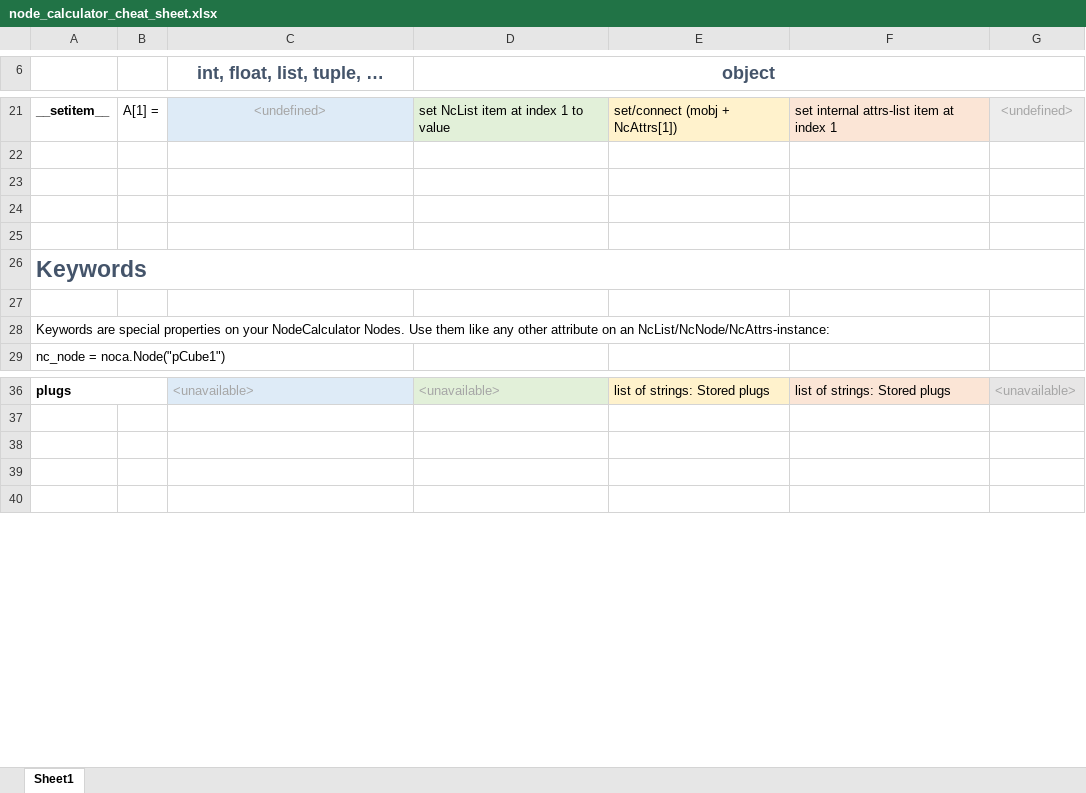
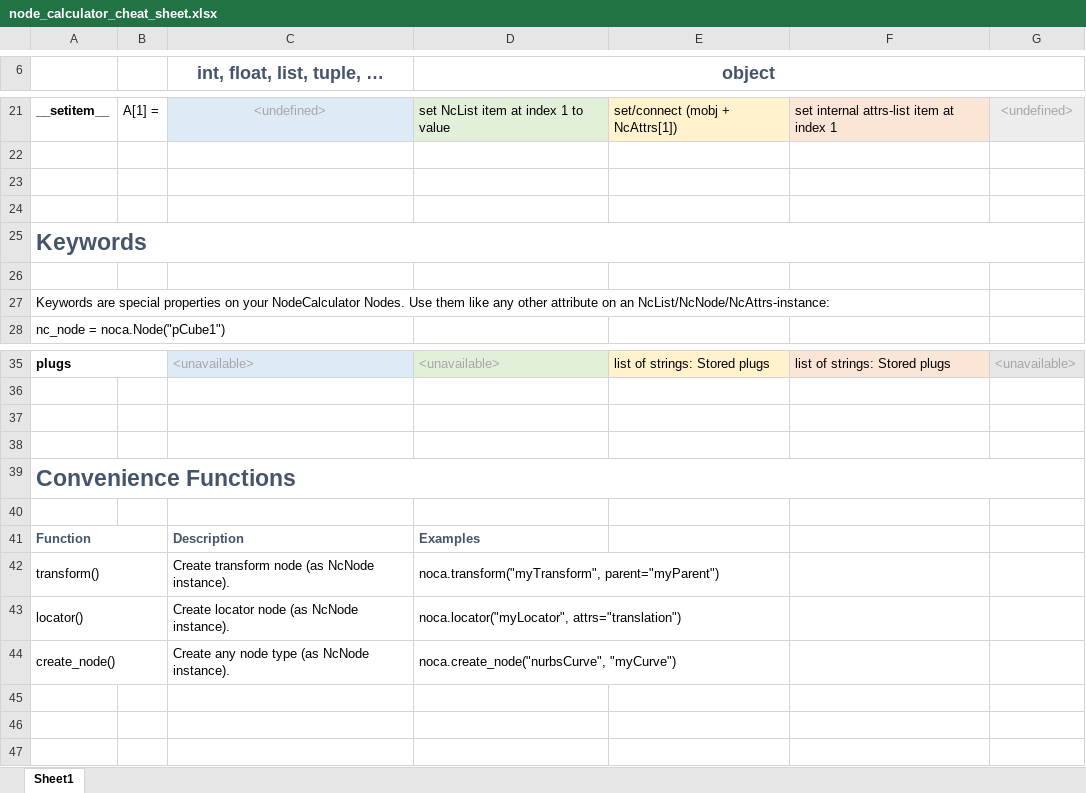
Before and after one commit to mischakolbe/node_calculator, an Excel workbook: docs/cheat_sheet/node_calculator_cheat_sheet.xlsx, sheet Sheet1, drawn as a sheet; only a part is shown, gaps mark what is left out; values as stored, in another font and other column widths than the file's, no borders; charts and pictures not drawn; removed rows and columns are numbered as before the commit, all else as after; the diff names each change by its address in the sheet, - before the commit and + after, or states it on an @@ line.

Commit message:
core.py: soft_approach uses 1 less node. CheatSheet & softApproach example updated.

```diff
--- a/docs/cheat_sheet/node_calculator_cheat_sheet.xlsx (sheet Sheet1)
+++ b/docs/cheat_sheet/node_calculator_cheat_sheet.xlsx (sheet Sheet1)
-row 25: (empty)
+row 37: (empty)
+row 38: (empty)
+row 39: Convenience Functions
+row 40: (empty)
+row 41: Function |  | Description | Examples
+row 42: transform() |  | Create transform node (as NcNode instance). | noca.transform("myTransform", parent="myParent")
+row 43: locator() |  | Create locator node (as NcNode instance). | noca.locator("myLocator", attrs="translation")
+row 44: create_node() |  | Create any node type (as NcNode instance). | noca.create_node("nurbsCurve", "myCurve")
```
Also changed, not shown: 3 other files.
